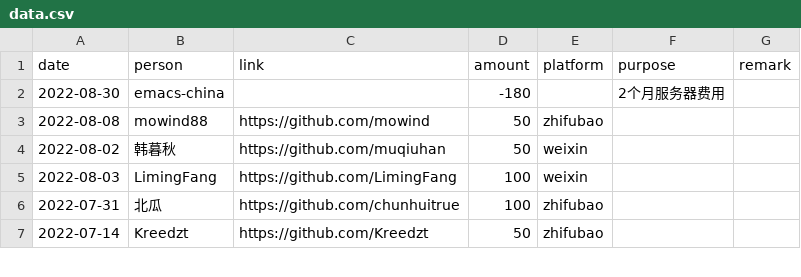
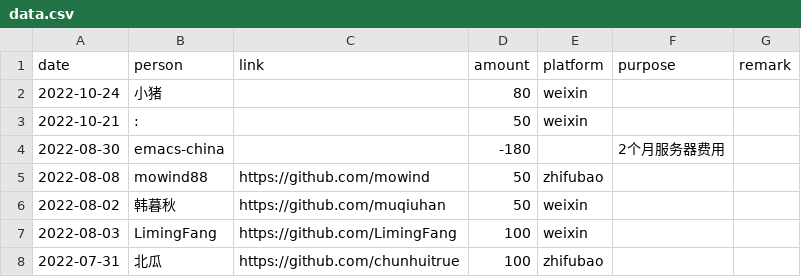
Before and after one commit to emacs-china/donate, a CSV file: data.csv, drawn as a sheet; only a part is shown; the shorter side is filled out with more unchanged rows.

```diff
--- a/data.csv
+++ b/data.csv
@@ -1,2 +1,4 @@
 date,person,link,amount,platform,purpose,remark
+2022-10-24, 小猪,,80,weixin,,
+2022-10-21, :,,50,weixin,,
 2022-08-30, emacs-china,,-180,, 2个月服务器费用
```
Also changed, not shown: 2 other files.
